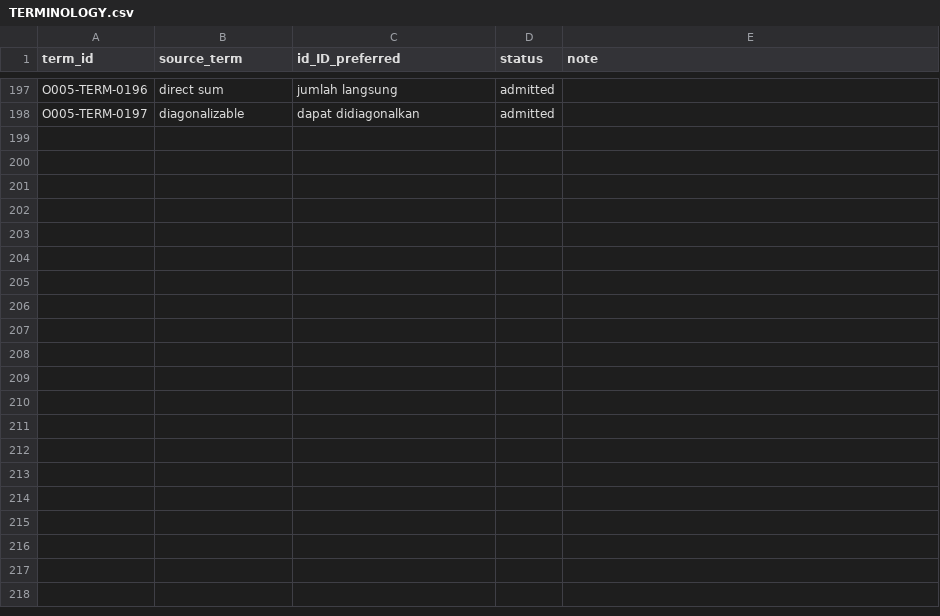
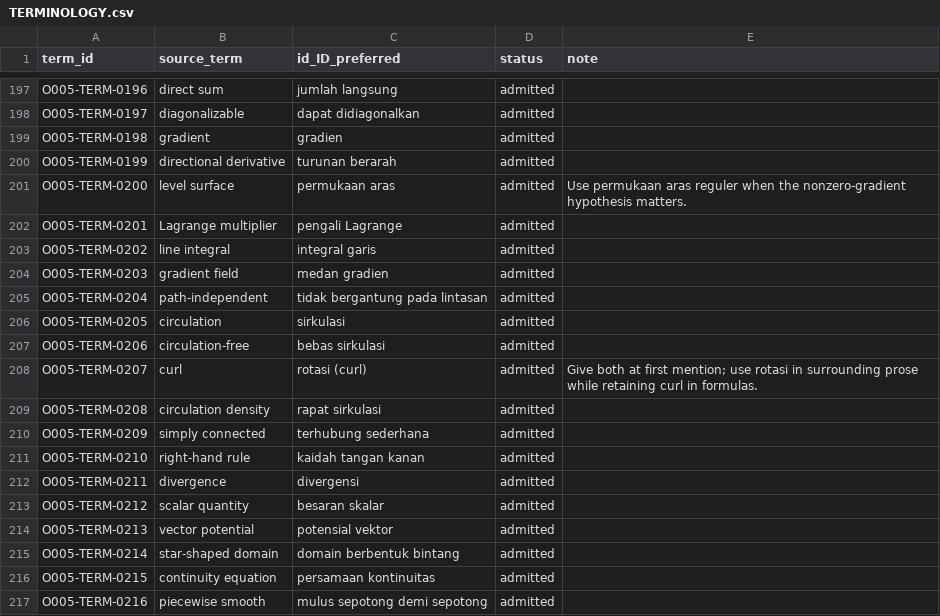
Before and after one commit to KokunoYumeto/mathematical-modeling-nonlinear-dynamics-id, a CSV file: 00_control/TERMINOLOGY.csv, drawn as a sheet; only a part is shown, gaps mark what is left out.

```diff
--- a/00_control/TERMINOLOGY.csv
+++ b/00_control/TERMINOLOGY.csv
@@ -198 +198,20 @@ O005-TERM-0196,direct sum,jumlah langsung,admitted,
 O005-TERM-0197,diagonalizable,dapat didiagonalkan,admitted,
+O005-TERM-0198,gradient,gradien,admitted,
+O005-TERM-0199,directional derivative,turunan berarah,admitted,
+O005-TERM-0200,level surface,permukaan aras,admitted,Use permukaan aras reguler when the nonzero-gradient hypothesis matters.
+O005-TERM-0201,Lagrange multiplier,pengali Lagrange,admitted,
+O005-TERM-0202,line integral,integral garis,admitted,
+O005-TERM-0203,gradient field,medan gradien,admitted,
+O005-TERM-0204,path-independent,tidak bergantung pada lintasan,admitted,
+O005-TERM-0205,circulation,sirkulasi,admitted,
+O005-TERM-0206,circulation-free,bebas sirkulasi,admitted,
+O005-TERM-0207,curl,rotasi (curl),admitted,Give both at first mention; use rotasi in surrounding prose while retaining curl in formulas.
+O005-TERM-0208,circulation density,rapat sirkulasi,admitted,
+O005-TERM-0209,simply connected,terhubung sederhana,admitted,
+O005-TERM-0210,right-hand rule,kaidah tangan kanan,admitted,
+O005-TERM-0211,divergence,divergensi,admitted,
+O005-TERM-0212,scalar quantity,besaran skalar,admitted,
+O005-TERM-0213,vector potential,potensial vektor,admitted,
+O005-TERM-0214,star-shaped domain,domain berbentuk bintang,admitted,
+O005-TERM-0215,continuity equation,persamaan kontinuitas,admitted,
+O005-TERM-0216,piecewise smooth,mulus sepotong demi sepotong,admitted,
```
Also changed, not shown: 00_control/SOURCE_CORRECTIONS.csv, 35 other files.
